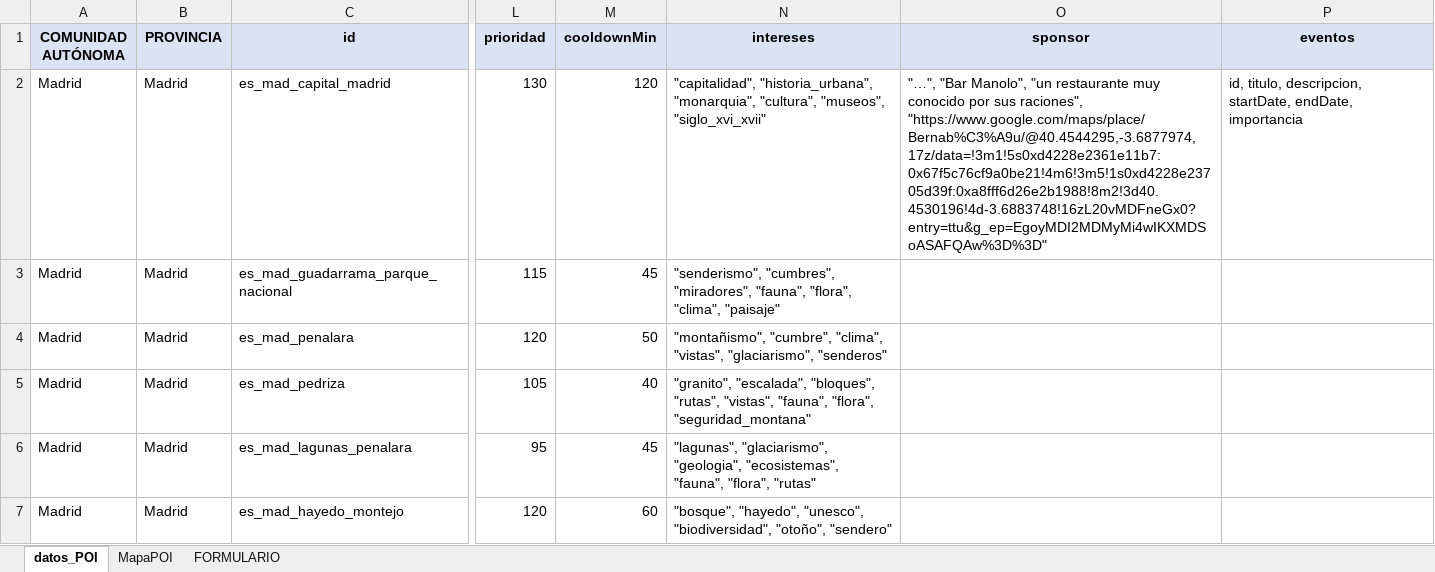
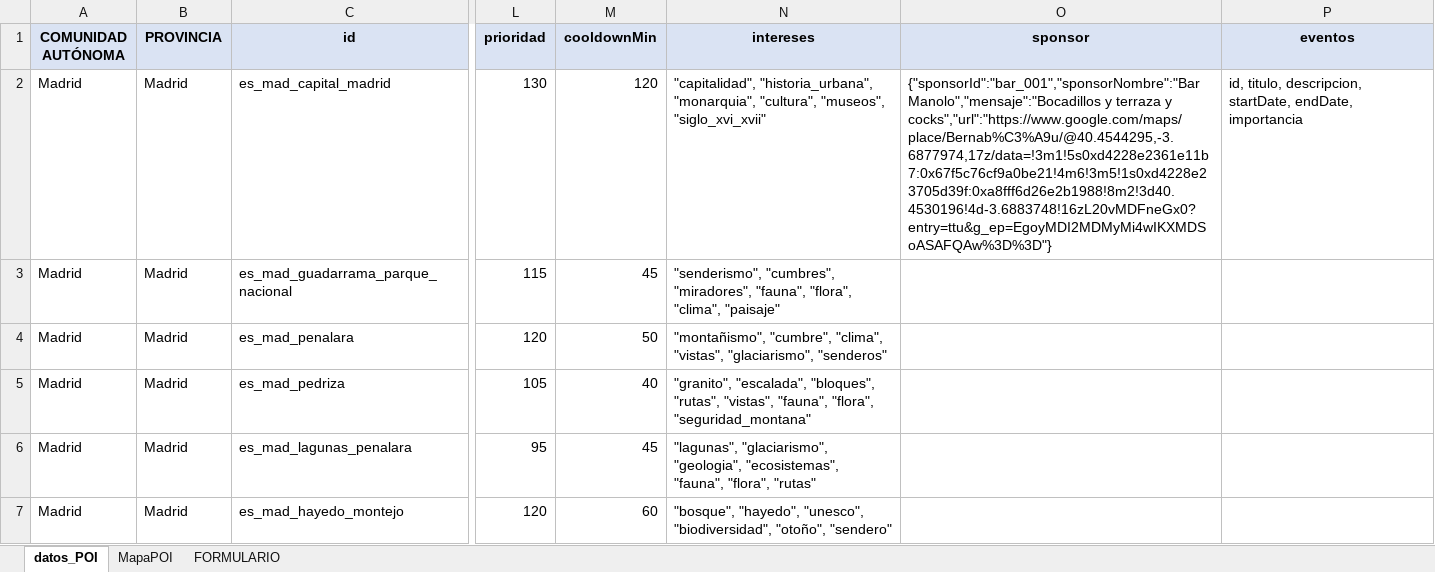
Before and after one commit to CarlosVelasco1998/raidio-backend, an Excel workbook: pois.xlsx, sheet datos_POI, drawn as a sheet; only a part is shown, gaps mark what is left out; values as stored, in another font and other column widths than the file's, no borders; table styles not drawn; the diff names each change by its address in the sheet, - before the commit and + after, or states it on an @@ line.

```diff
--- a/pois.xlsx (sheet datos_POI)
+++ b/pois.xlsx (sheet datos_POI)
-O2 (sponsor): "…", "Bar Manolo", "un restaurante muy conocido por sus raciones", "https://www.google.com/maps/place/Bernab%C3%A9u/@40.4544295,-3.6877974,17z/data=!3m1!5s0xd4228e2361e11b7:0x67f5c76cf9a0be21!4m6!3m5!1s0xd4228e23705d39f:0xa8fff6d26e2b1988!8m2!3d40.4530196!4d-3.6883748!16zL20vMDFneGx0?entry=ttu&g_ep=EgoyMDI2MDMyMi4wIKXMDSoASAFQAw%3D%3D"
+O2 (sponsor): {"sponsorId":"bar_001","sponsorNombre":"Bar Manolo","mensaje":"Bocadillos y terraza y cocks","url":"https://www.google.com/maps/place/Bernab%C3%A9u/@40.4544295,-3.6877974,17z/data=!3m1!5s0xd4228e2361e11b7:0x67f5c76cf9a0be21!4m6!3m5!1s0xd4228e23705d39f:0xa8fff6d26e2b1988!8m2!3d40.4530196!4d-3.6883748!16zL20vMDFneGx0?entry=ttu&g_ep=EgoyMDI2MDMyMi4wIKXMDSoASAFQAw%3D%3D"}
```
Also changed, not shown: 1 other file.
